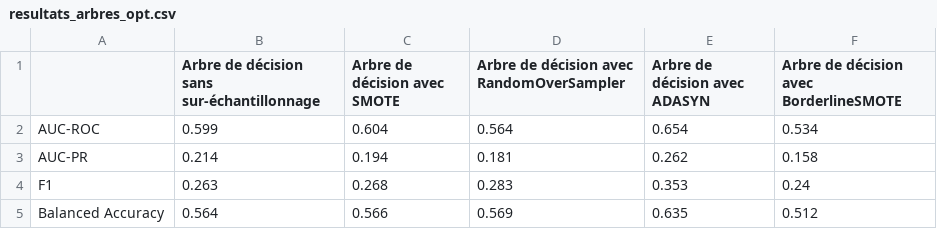
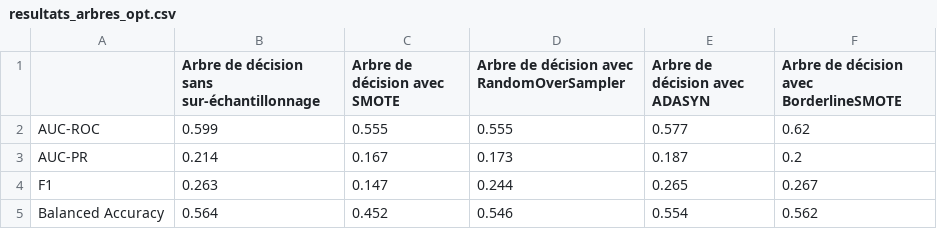
Before and after one commit to marieguib/202409-Precarite-energetique, a CSV file: data/resultats_arbres_opt.csv, drawn as a sheet.

```diff
--- a/data/resultats_arbres_opt.csv
+++ b/data/resultats_arbres_opt.csv
@@ -1,5 +1,5 @@
 ,Arbre de décision sans sur-échantillonnage,Arbre de décision avec SMOTE,Arbre de décision avec RandomOverSampler,Arbre de décision avec ADASYN,Arbre de décision avec BorderlineSMOTE
-AUC-ROC,0.599,0.604,0.564,0.654,0.534
-AUC-PR,0.214,0.194,0.181,0.262,0.158
-F1,0.263,0.268,0.283,0.353,0.24
-Balanced Accuracy,0.564,0.566,0.569,0.635,0.512
+AUC-ROC,0.599,0.555,0.555,0.577,0.62
+AUC-PR,0.214,0.167,0.173,0.187,0.2
+F1,0.263,0.147,0.244,0.265,0.267
+Balanced Accuracy,0.564,0.452,0.546,0.554,0.562
```
Also changed, not shown: data/resultats_adaboost_cv.csv, data/resultats_gb_cv.csv, 18 other files.
